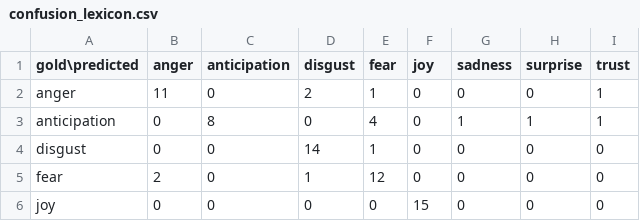
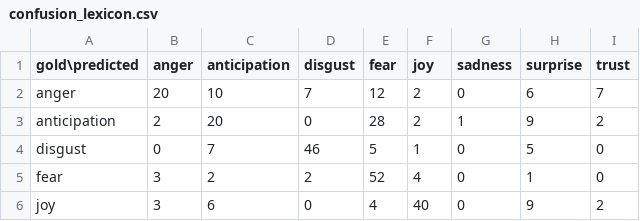
Before and after one commit to MateiBitache/NLP, a CSV file: cod/outputs/final_experiment/confusion_lexicon.csv, drawn as a sheet; only a part is shown; the diff covers the shown part only.

```diff
--- a/cod/outputs/final_experiment/confusion_lexicon.csv
+++ b/cod/outputs/final_experiment/confusion_lexicon.csv
@@ -1,6 +1,6 @@
 gold\predicted,anger,anticipation,disgust,fear,joy,sadness,surprise,trust
-anger,11,0,2,1,0,0,0,1
-anticipation,0,8,0,4,0,1,1,1
-disgust,0,0,14,1,0,0,0,0
-fear,2,0,1,12,0,0,0,0
-joy,0,0,0,0,15,0,0,0
+anger,20,10,7,12,2,0,6,7
+anticipation,2,20,0,28,2,1,9,2
+disgust,0,7,46,5,1,0,5,0
+fear,3,2,2,52,4,0,1,0
+joy,3,6,0,4,40,0,9,2
```
Also changed, not shown: 21 edited cells elsewhere in this file, cod/outputs/final_experiment/confusion_hybrid.csv, cod/outputs/final_experiment/confusion_nb.csv, 25 other files.
